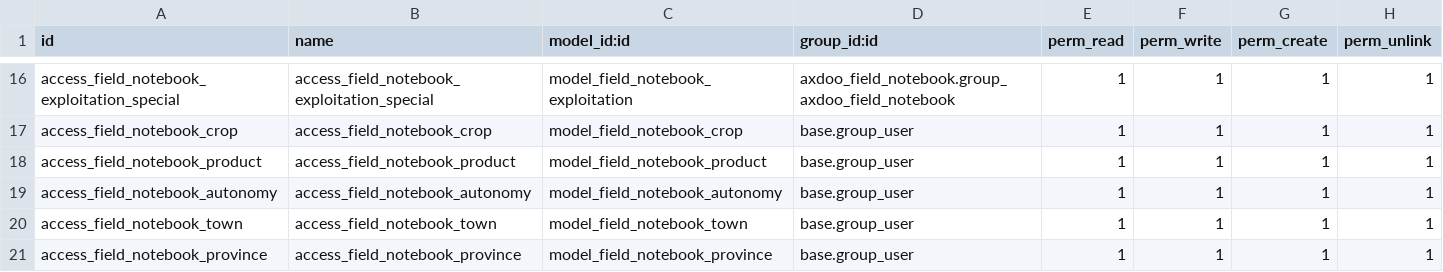
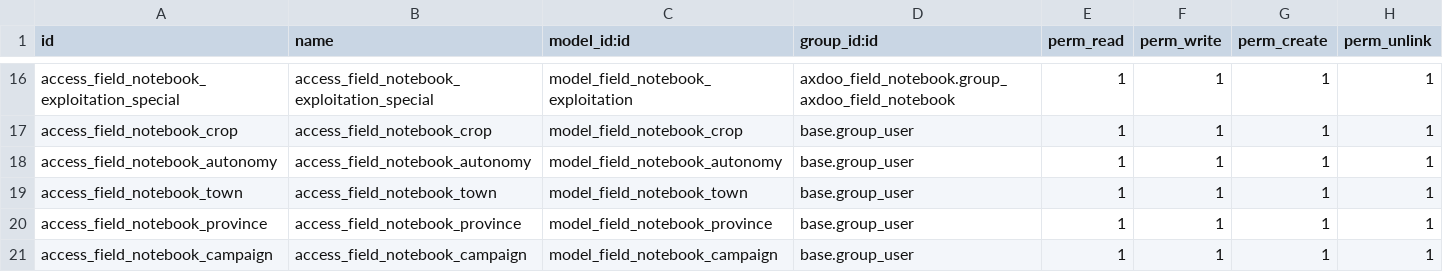
Before and after one commit to pablomil2000/axdoo-agriculture, a CSV file: axdoo_field_notebook/security/ir.model.access.csv, drawn as a sheet; only a part is shown, gaps mark what is left out; the shorter side is filled out with more unchanged rows; the diff names each change by its address in the sheet, - before the commit and + after, or states it on an @@ line.

Commit message:
productos y traducciones

```diff
--- a/axdoo_field_notebook/security/ir.model.access.csv
+++ b/axdoo_field_notebook/security/ir.model.access.csv
-row 18: access_field_notebook_product | access_field_notebook_product | model_field_notebook_product | base.group_user | 1 | 1 | 1 | 1
```
Also changed, not shown: 7 other files.
